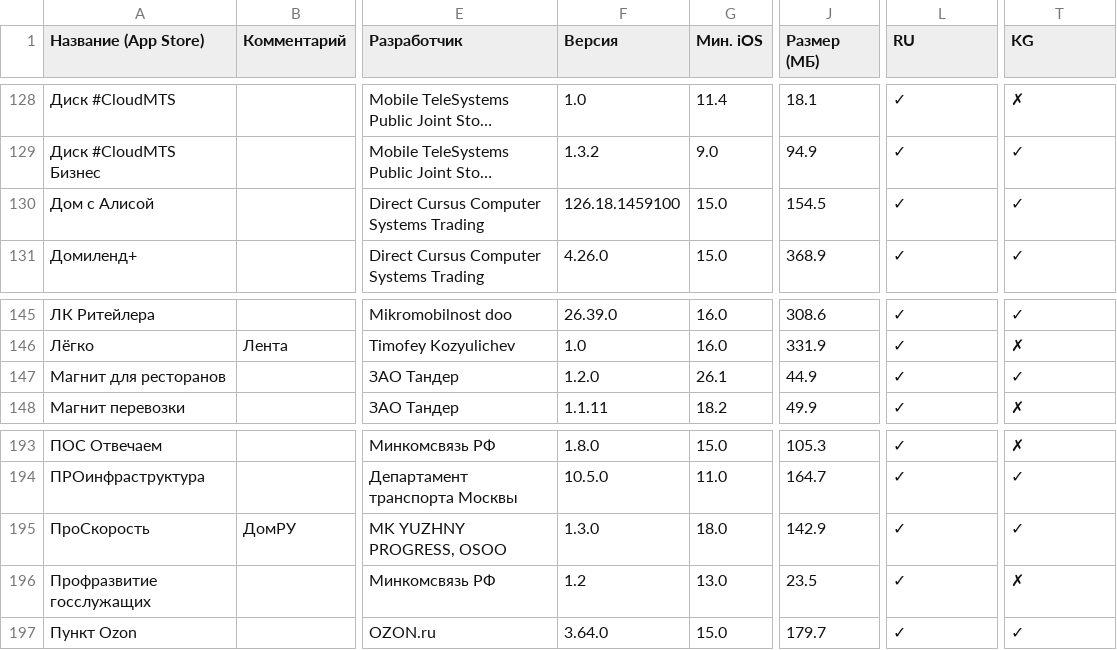
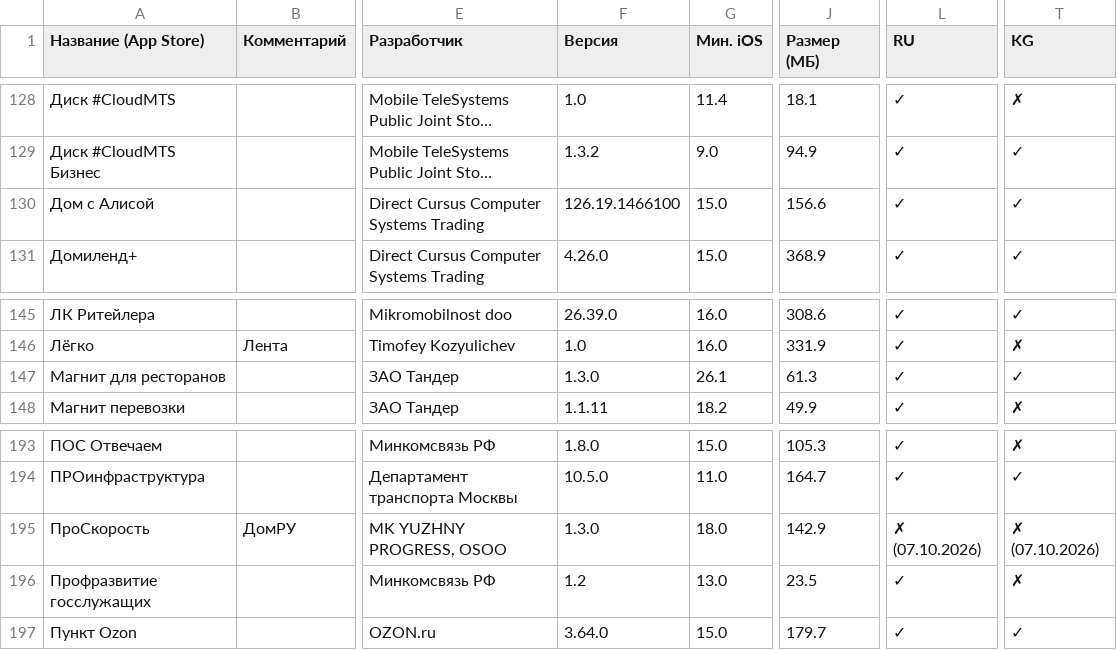
Before and after one commit to nncat01/app-store-checker, a CSV file: apps.csv, drawn as a sheet; only a part is shown, gaps mark what is left out; long unchanged cells end in …; the diff covers the shown part only; the diff names each change by its address in the sheet, - before the commit and + after, or states it on an @@ line.

```diff
--- a/apps.csv
+++ b/apps.csv
-F130 (Версия): 126.18.1459100
+F130 (Версия): 126.19.1466100
-J130 (Размер (МБ)): 154.5
+J130 (Размер (МБ)): 156.6
-F147 (Версия): 1.2.0
+F147 (Версия): 1.3.0
-J147 (Размер (МБ)): 44.9
+J147 (Размер (МБ)): 61.3
-L195 (RU): ✓
+L195 (RU): ✗ (07.10.2026)
-T195 (KG): ✓
+T195 (KG): ✗ (07.10.2026)
```
Also changed, not shown: 12 edited cells elsewhere in this file.
